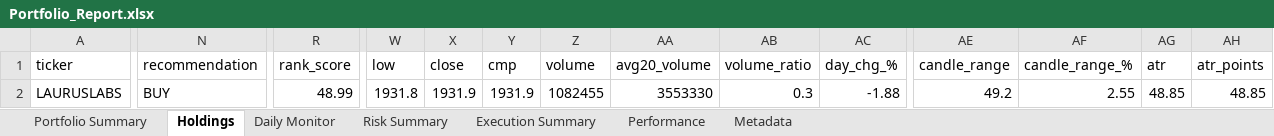
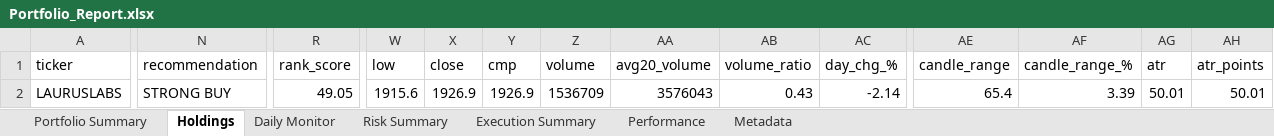
Before and after one commit to PavanSaiNekkala/Scanner, an Excel workbook: scanner_monitor/reports/latest/Portfolio_Report.xlsx, sheet Holdings, drawn as a sheet; only a part is shown, gaps mark what is left out; values as stored, in another font and other column widths than the file's, no borders; the diff covers the shown part only; the diff names each change by its address in the sheet, - before the commit and + after, or states it on an @@ line.

```diff
--- a/scanner_monitor/reports/latest/Portfolio_Report.xlsx (sheet Holdings)
+++ b/scanner_monitor/reports/latest/Portfolio_Report.xlsx (sheet Holdings)
-N2 (recommendation): BUY
+N2 (recommendation): STRONG BUY
-R2 (rank_score): 48.99
+R2 (rank_score): 49.05
-W2 (low): 1931.8
+W2 (low): 1915.6
-X2 (close): 1931.9
+X2 (close): 1926.9
-Y2 (cmp): 1931.9
+Y2 (cmp): 1926.9
-Z2 (volume): 1082455
+Z2 (volume): 1536709
-AA2 (avg20_volume): 3553330
+AA2 (avg20_volume): 3576043
-AB2 (volume_ratio): 0.3
+AB2 (volume_ratio): 0.43
-AC2 (day_chg_%): -1.88
+AC2 (day_chg_%): -2.14
-AE2 (candle_range): 49.2
+AE2 (candle_range): 65.4
-AF2 (candle_range_%): 2.55
+AF2 (candle_range_%): 3.39
-AG2 (atr): 48.85
+AG2 (atr): 50.01
-AH2 (atr_points): 48.85
+AH2 (atr_points): 50.01
```
Also changed, not shown: 79 edited cells elsewhere in this sheet, sheet Daily Monitor, sheet Risk Summary, sheet Metadata, 14 other files.
